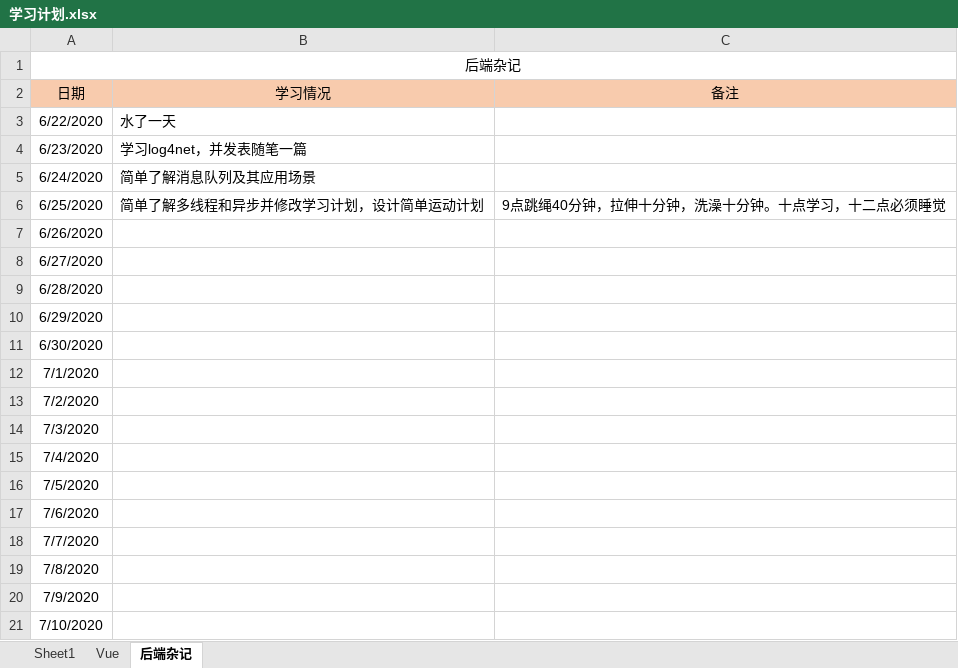
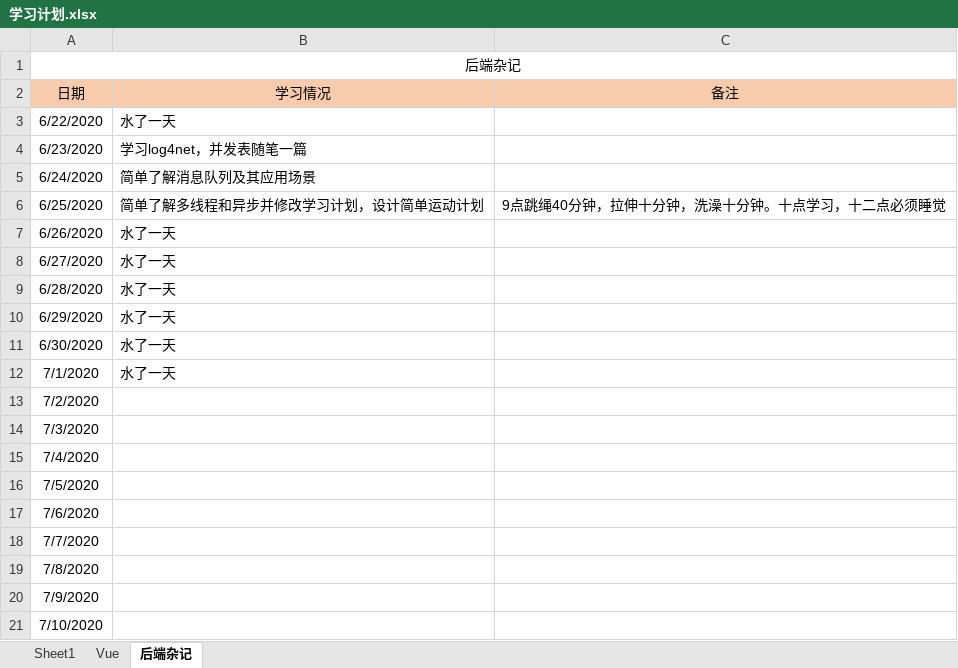
Before and after one commit to Snail727/SnailFis, an Excel workbook: 学习计划.xlsx, sheet 后端杂记, drawn as a sheet; values as stored, in another font and other column widths than the file's, no borders; the diff names each change by its address in the sheet, - before the commit and + after, or states it on an @@ line.

```diff
--- a/学习计划.xlsx (sheet 后端杂记)
+++ b/学习计划.xlsx (sheet 后端杂记)
-B7:B12 (学习情况): (empty)
+B7:B12 (学习情况): 水了一天
```
Also changed, not shown: 45 other files.
